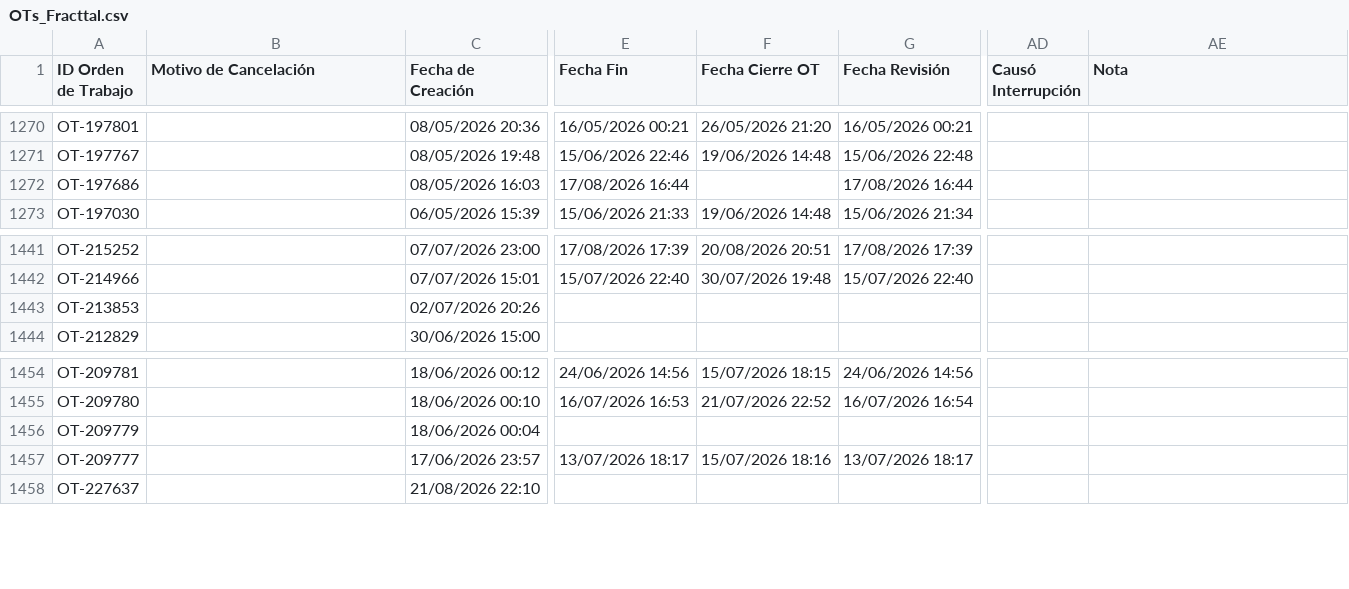
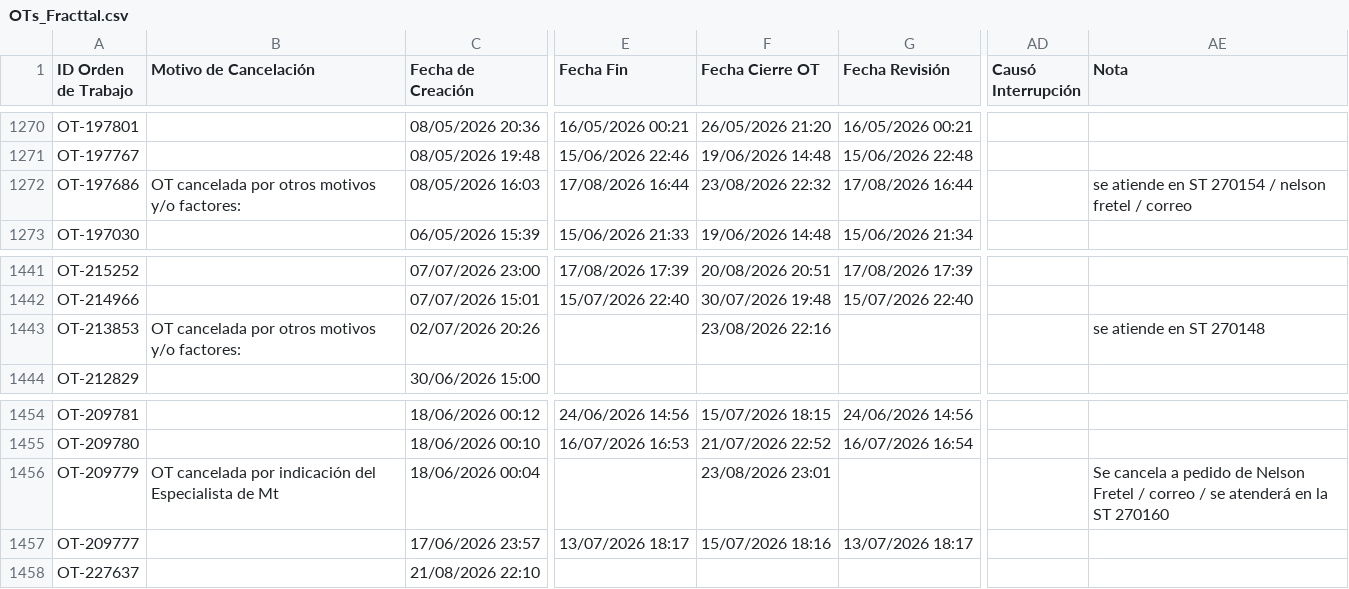
Before and after one commit to Andres-St1/fracttal-ots, a CSV file: OTs_Fracttal.csv, drawn as a sheet; only a part is shown, gaps mark what is left out; the diff covers the shown part only; the diff names each change by its address in the sheet, - before the commit and + after, or states it on an @@ line.

```diff
--- a/OTs_Fracttal.csv
+++ b/OTs_Fracttal.csv
-B1272 (Motivo de Cancelación): (empty)
+B1272 (Motivo de Cancelación): OT cancelada por otros motivos y/o factores:
-F1272 (Fecha Cierre OT): (empty)
+F1272 (Fecha Cierre OT): 23/08/2026 22:32
-AE1272 (Nota): (empty)
+AE1272 (Nota): se atiende en ST 270154 / nelson fretel / correo
-B1443 (Motivo de Cancelación): (empty)
+B1443 (Motivo de Cancelación): OT cancelada por otros motivos y/o factores:
-F1443 (Fecha Cierre OT): (empty)
+F1443 (Fecha Cierre OT): 23/08/2026 22:16
-AE1443 (Nota): (empty)
+AE1443 (Nota): se atiende en ST 270148
-B1456 (Motivo de Cancelación): (empty)
+B1456 (Motivo de Cancelación): OT cancelada por indicación del Especialista de Mt
-F1456 (Fecha Cierre OT): (empty)
+F1456 (Fecha Cierre OT): 23/08/2026 23:01
-AE1456 (Nota): (empty)
+AE1456 (Nota): Se cancela a pedido de Nelson Fretel / correo / se atenderá en la ST 270160
```
Also changed, not shown: 21 edited cells elsewhere in this file.
